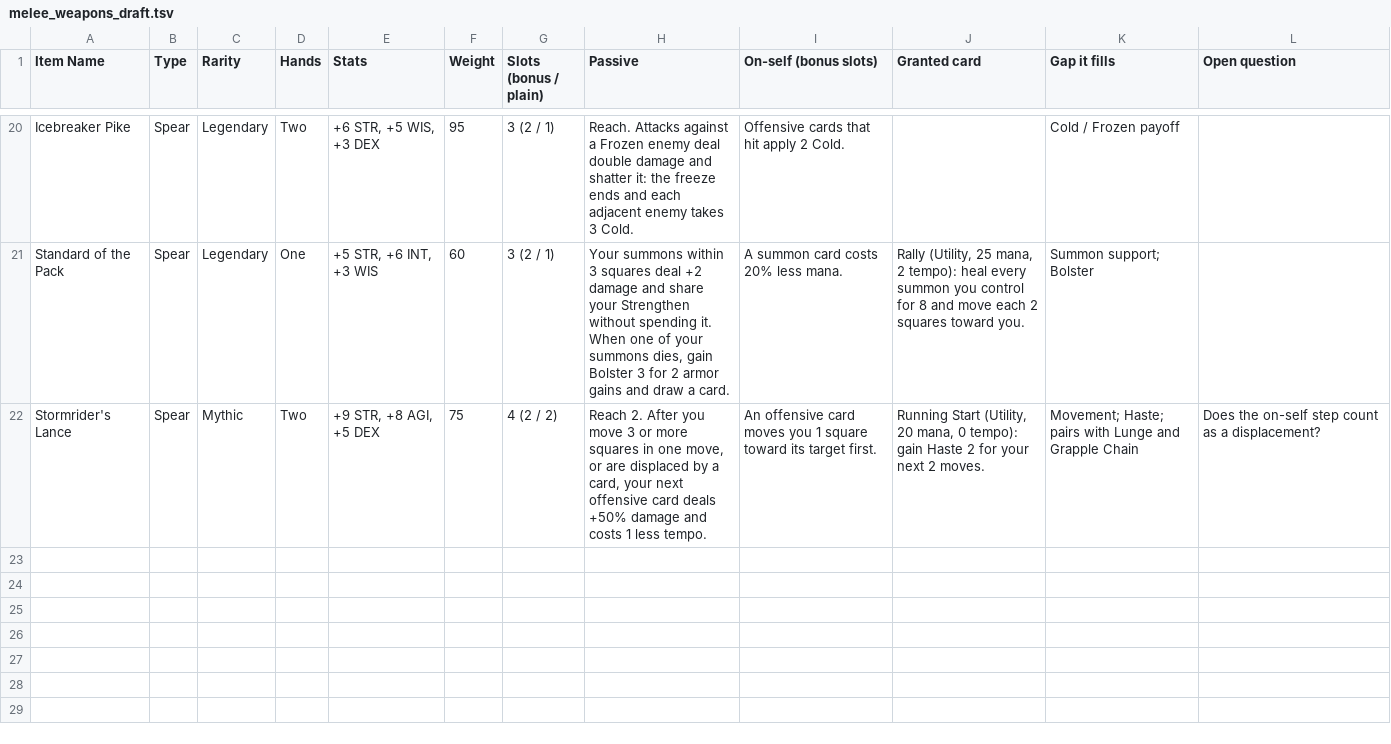
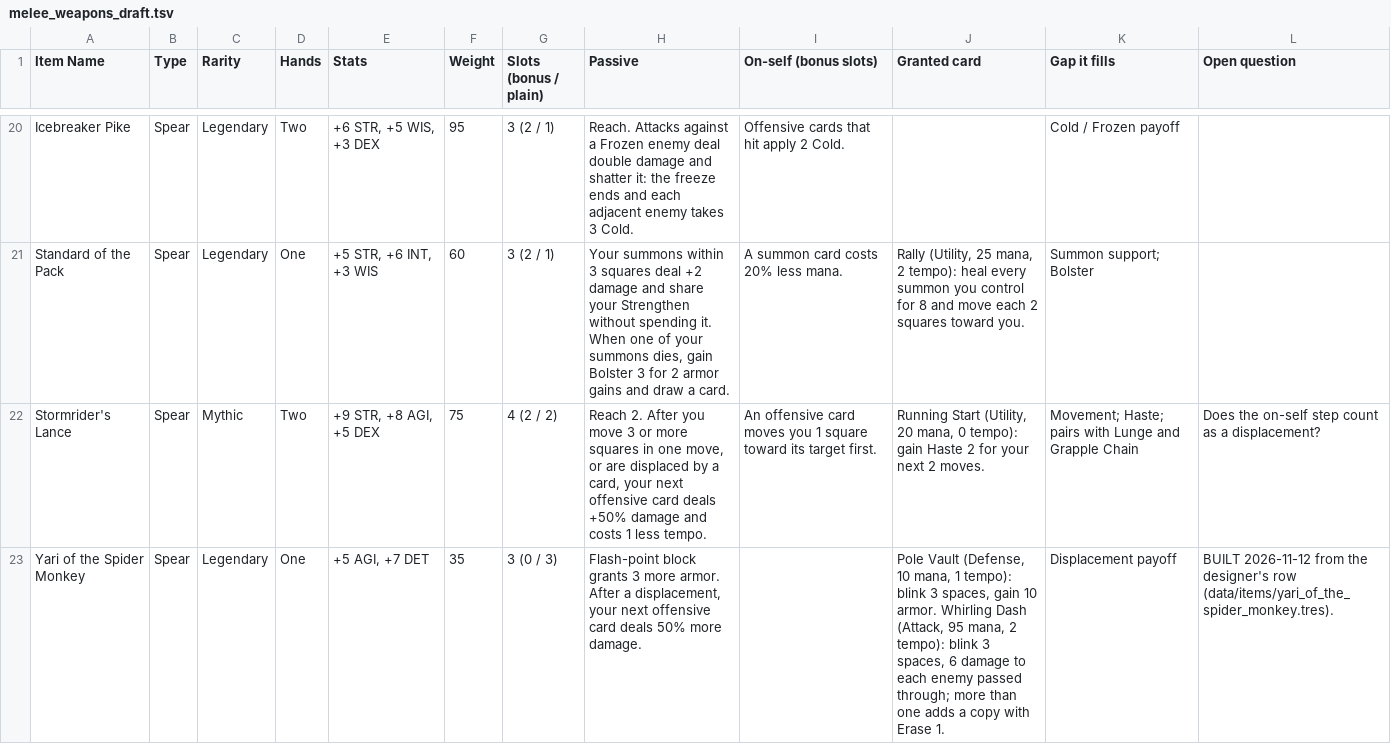
Before and after one commit to Bluechip23/arpg-card-game, a TSV file: docs/drafts/melee_weapons_draft.tsv, drawn as a sheet; only a part is shown, gaps mark what is left out.

```diff
--- a/docs/drafts/melee_weapons_draft.tsv
+++ b/docs/drafts/melee_weapons_draft.tsv
@@ -22 +22,2 @@ Standard of the Pack	Spear	Legendary	One	+5 STR, +6 INT, +3 WIS	60	3 (2 / 1)	You
 Stormrider's Lance	Spear	Mythic	Two	+9 STR, +8 AGI, +5 DEX	75	4 (2 / 2)	Reach 2. After you move 3 or more squares in one move, or are displaced by a card, your next offensive card deals +50% damage and costs 1 less tempo.	An offensive card moves you 1 square toward its target first.	Running Start (Utility, 20 mana, 0 tempo): gain Haste 2 for your next 2 moves.	Movement; Haste; pairs with Lunge and Grapple Chain	Does the on-self step count as a displacement?
+Yari of the Spider Monkey	Spear	Legendary	One	+5 AGI, +7 DET	35	3 (0 / 3)	Flash-point block grants 3 more armor. After a displacement, your next offensive card deals 50% more damage.		Pole Vault (Defense, 10 mana, 1 tempo): blink 3 spaces, gain 10 armor. Whirling Dash (Attack, 95 mana, 2 tempo): blink 3 spaces, 6 damage to each enemy passed through; more than one adds a copy with Erase 1.	Displacement payoff	BUILT 2026-11-12 from the designer's row (data/items/yari_of_the_spider_monkey.tres).
```
Also changed, not shown: 11 other files.
